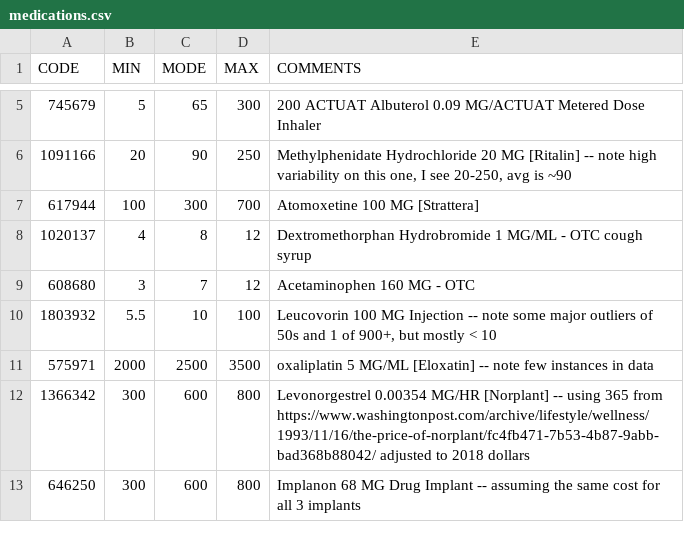
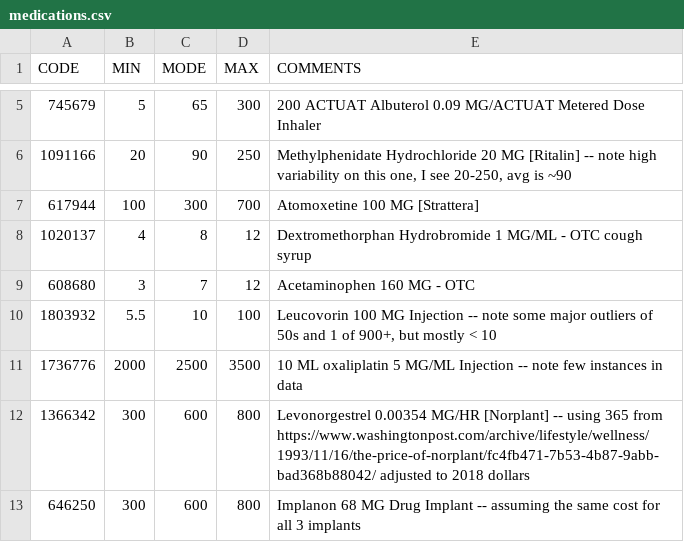
Before and after one commit to dataweave19/synthea-healthcare-etl, a CSV file: src/main/resources/costs/medications.csv, drawn as a sheet; only a part is shown, gaps mark what is left out.

Commit message:
10 ML oxaliplatin 5 MG/ML Inj: 575971 -> 1736776

```diff
--- a/src/main/resources/costs/medications.csv
+++ b/src/main/resources/costs/medications.csv
@@ -10,3 +10,3 @@ CODE,MIN,MODE,MAX,COMMENTS
 1803932,5.5,10,100,"Leucovorin 100 MG Injection -- note some major outliers of 50s and 1 of 900+, but mostly < 10"
-575971,2000,2500,3500,oxaliplatin 5 MG/ML [Eloxatin] -- note few instances in data
+1736776,2000,2500,3500,10 ML oxaliplatin 5 MG/ML Injection -- note few instances in data
 1366342,300,600,800,Levonorgestrel 0.00354 MG/HR [Norplant] -- using 365 from https://www.washingtonpost.com/archive/lifestyle/wellness/1993/11/16/the-price-of-norplant/fc4fb471-7b53-4b87-9abb-bad368b88042/ adjusted to 2018 dollars
```
Also changed, not shown: 1 other file.
